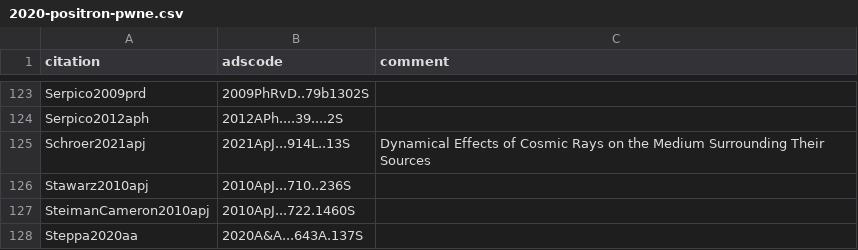
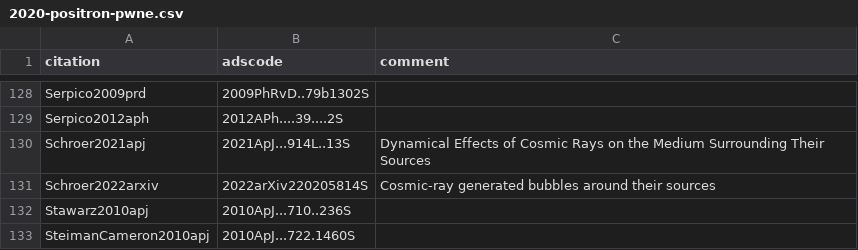
Before and after one commit to carmeloevoli/my-cool-bibs, a CSV file: 2020-positron-pwne.csv, drawn as a sheet; only a part is shown, gaps mark what is left out; the shorter side is filled out with more unchanged rows; the diff covers the shown part only; the diff names each change by its address in the sheet, - before the commit and + after, or states it on an @@ line.

```diff
--- a/2020-positron-pwne.csv
+++ b/2020-positron-pwne.csv
+row 131: Schroer2022arxiv | 2022arXiv220205814S | Cosmic-ray generated bubbles around their sources
```
Also changed, not shown: 5 added rows and 2 edited cells elsewhere in this file.
